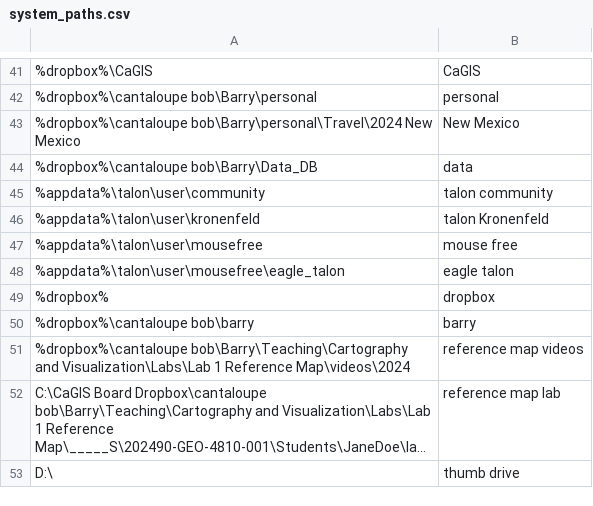
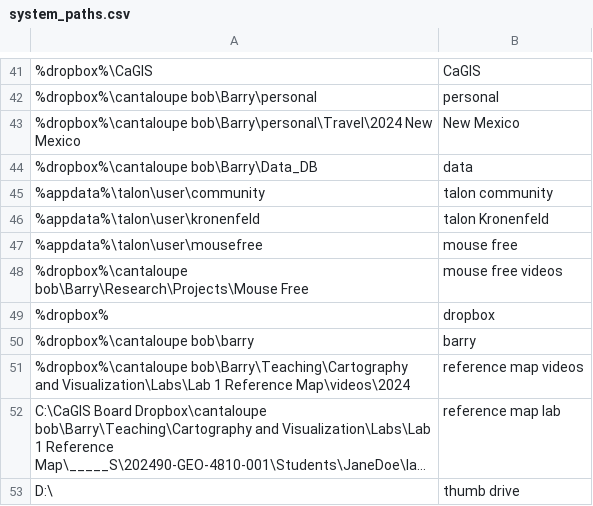
Before and after one commit to geobarry/talon-community, a CSV file: settings/system_paths.csv, drawn as a sheet; only a part is shown, gaps mark what is left out; long unchanged cells end in …; removed rows and columns are numbered as before the commit, all else as after; the diff names each change by its address in the sheet, - before the commit and + after, or states it on an @@ line.

Commit message:
added system path to mouse free videos

```diff
--- a/settings/system_paths.csv
+++ b/settings/system_paths.csv
-row 48: %appdata%\talon\user\mousefree\eagle_talon | eagle talon
+row 48: %dropbox%\cantaloupe bob\Barry\Research\Projects\Mouse Free | mouse free videos
```
